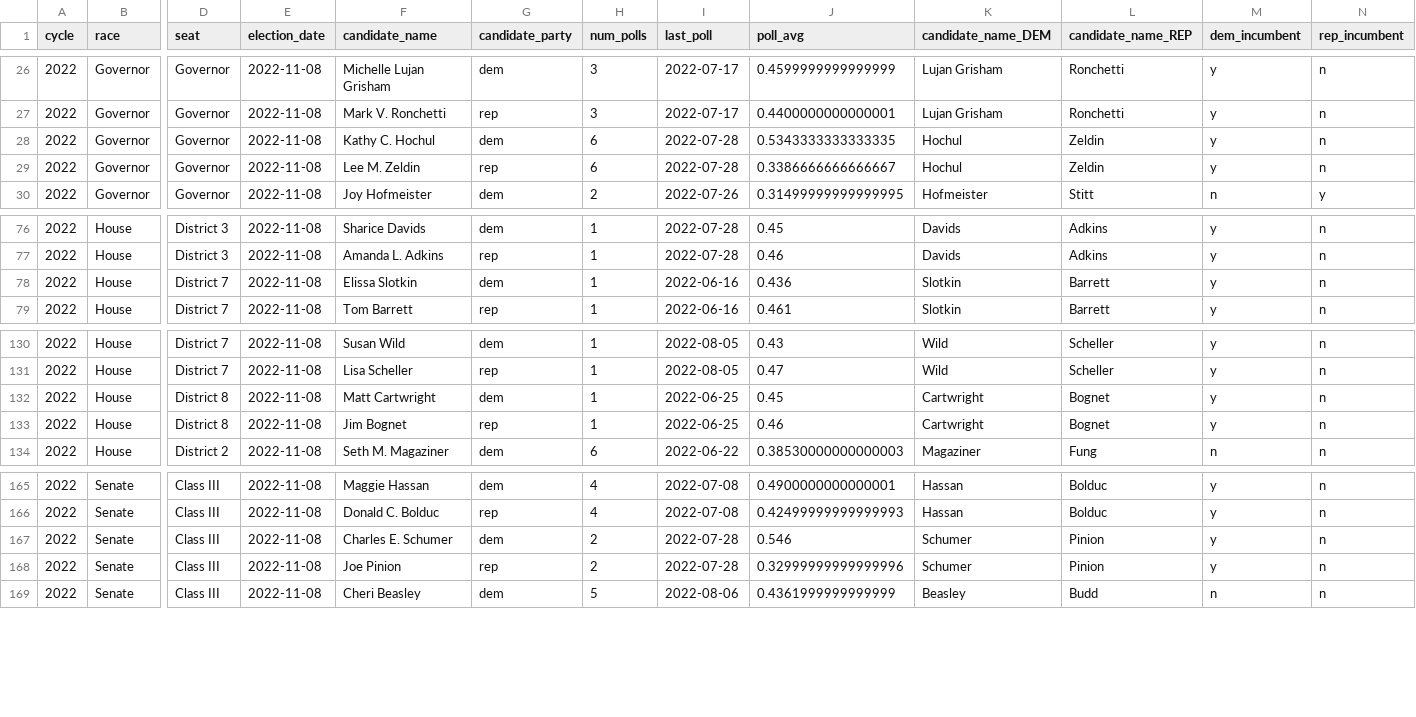
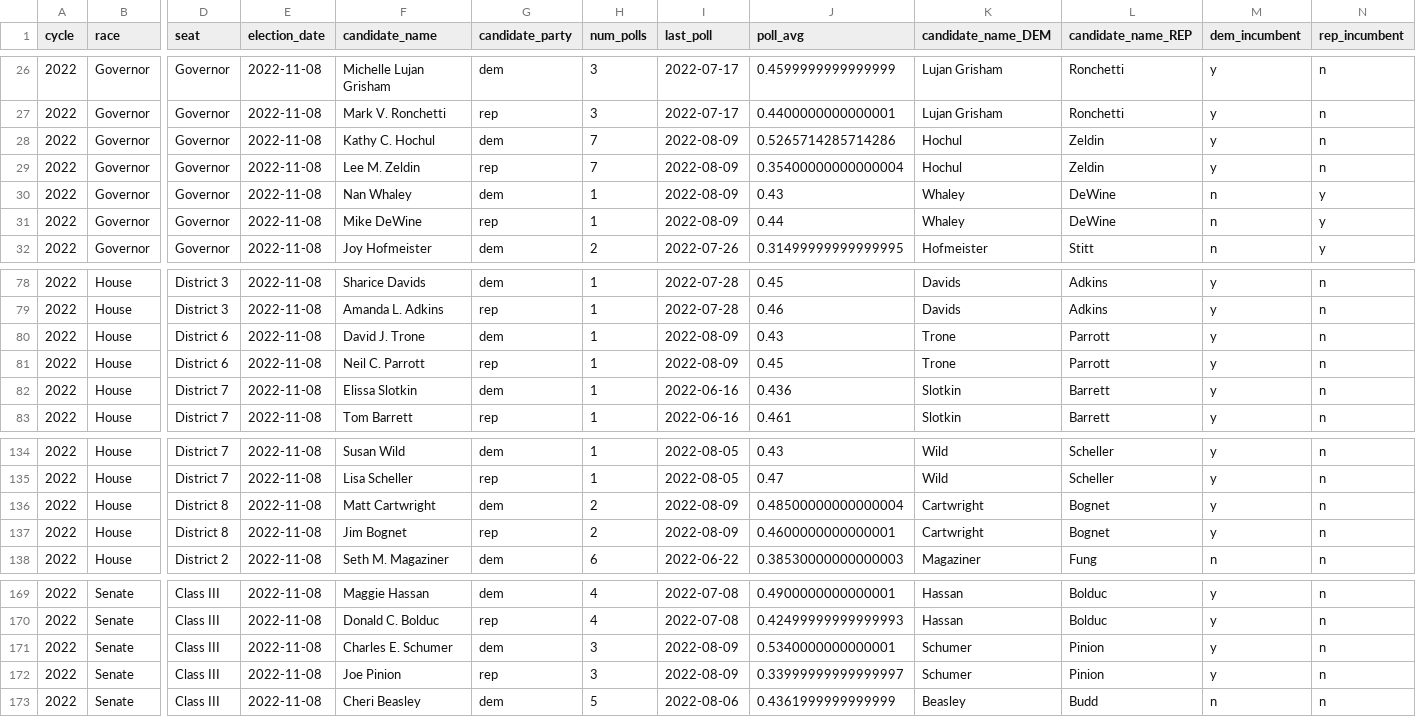
Before and after one commit to markjrieke/2022-midterm-forecasts, a CSV file: models/poll_health_check.csv, drawn as a sheet; only a part is shown, gaps mark what is left out; addresses are those after the commit; rows hold the shown columns only; the diff names each change by its address in the sheet, - before the commit and + after, or states it on an @@ line.

```diff
--- a/models/poll_health_check.csv
+++ b/models/poll_health_check.csv
-H28:H29 (num_polls): 6
+H28:H29 (num_polls): 7
-I28:I29 (last_poll): 2022-07-28
+I28:I29 (last_poll): 2022-08-09
-J28 (poll_avg): 0.5343333333333335
+J28 (poll_avg): 0.5265714285714286
-J29 (poll_avg): 0.3386666666666667
+J29 (poll_avg): 0.35400000000000004
+row 30: 2022 | Governor | Governor | 2022-11-08 | Nan Whaley | dem | 1 | 2022-08-09 | 0.43 | Whaley | DeWine | n | y
+row 31: 2022 | Governor | Governor | 2022-11-08 | Mike DeWine | rep | 1 | 2022-08-09 | 0.44 | Whaley | DeWine | n | y
+row 80: 2022 | House | District 6 | 2022-11-08 | David J. Trone | dem | 1 | 2022-08-09 | 0.43 | Trone | Parrott | y | n
+row 81: 2022 | House | District 6 | 2022-11-08 | Neil C. Parrott | rep | 1 | 2022-08-09 | 0.45 | Trone | Parrott | y | n
-H136:H137 (num_polls): 1
+H136:H137 (num_polls): 2
-I136:I137 (last_poll): 2022-06-25
+I136:I137 (last_poll): 2022-08-09
-J136 (poll_avg): 0.45
+J136 (poll_avg): 0.48500000000000004
-J137 (poll_avg): 0.46
+J137 (poll_avg): 0.4600000000000001
-H171:H172 (num_polls): 2
+H171:H172 (num_polls): 3
-I171:I172 (last_poll): 2022-07-28
+I171:I172 (last_poll): 2022-08-09
-J171 (poll_avg): 0.546
+J171 (poll_avg): 0.5340000000000001
-J172 (poll_avg): 0.32999999999999996
+J172 (poll_avg): 0.33999999999999997
```
Also changed, not shown: models/outputs/current_house_distribution.csv, models/outputs/house_topline.csv, 4 other files.
